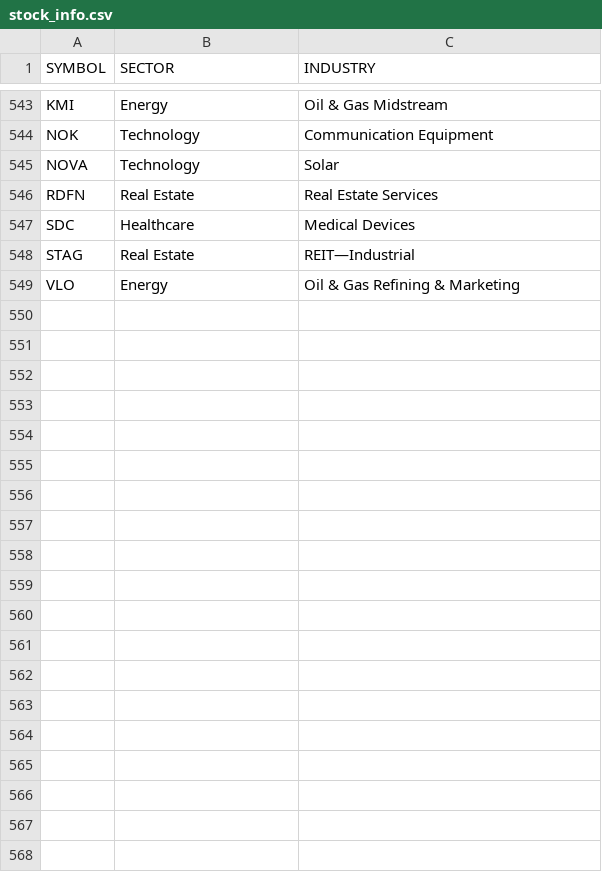
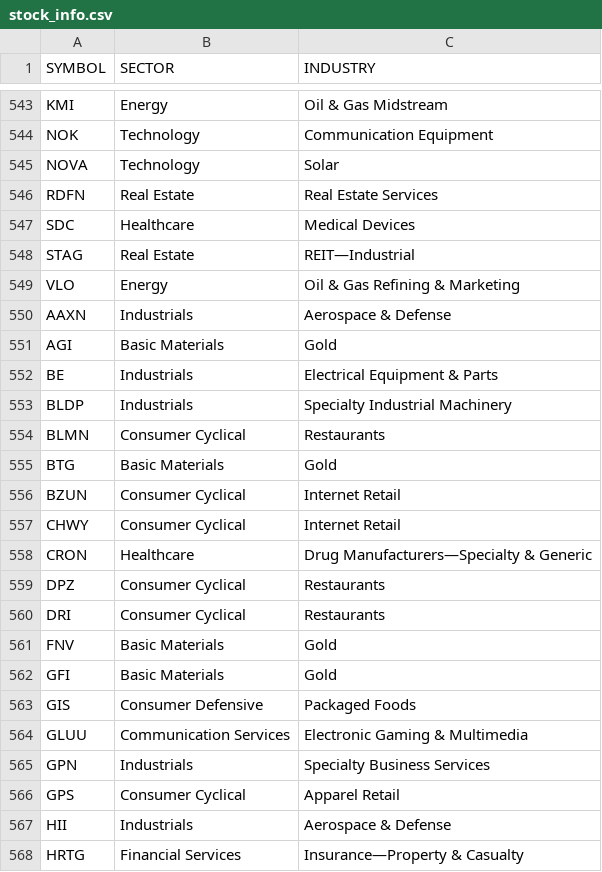
Before and after one commit to gianlucadetommaso/volatile, a CSV file: stock_info.csv, drawn as a sheet; only a part is shown, gaps mark what is left out; the diff covers the shown part only.

Commit message:
reformat table

```diff
--- a/stock_info.csv
+++ b/stock_info.csv
@@ -549 +549,20 @@ STAG,Real Estate,REIT—Industrial
 VLO,Energy,Oil & Gas Refining & Marketing
+AAXN,Industrials,Aerospace & Defense
+AGI,Basic Materials,Gold
+BE,Industrials,Electrical Equipment & Parts
+BLDP,Industrials,Specialty Industrial Machinery
+BLMN,Consumer Cyclical,Restaurants
+BTG,Basic Materials,Gold
+BZUN,Consumer Cyclical,Internet Retail
+CHWY,Consumer Cyclical,Internet Retail
+CRON,Healthcare,Drug Manufacturers—Specialty & Generic
+DPZ,Consumer Cyclical,Restaurants
+DRI,Consumer Cyclical,Restaurants
+FNV,Basic Materials,Gold
+GFI,Basic Materials,Gold
+GIS,Consumer Defensive,Packaged Foods
+GLUU,Communication Services,Electronic Gaming & Multimedia
+GPN,Industrials,Specialty Business Services
+GPS,Consumer Cyclical,Apparel Retail
+HII,Industrials,Aerospace & Defense
+HRTG,Financial Services,Insurance—Property & Casualty
```
Also changed, not shown: 13 added rows elsewhere in this file, 3 other files.
